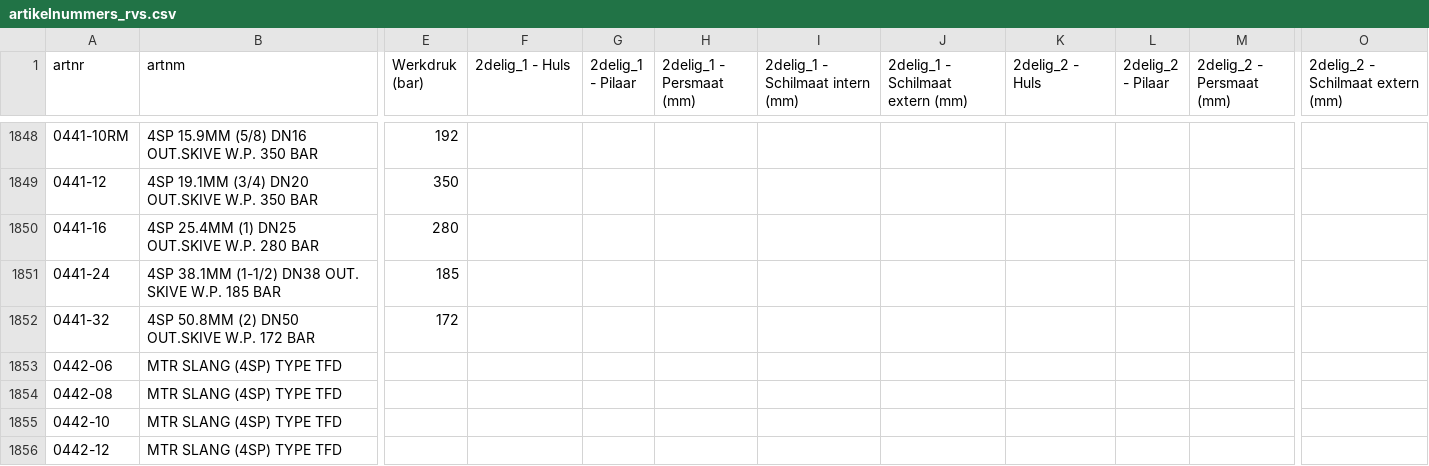
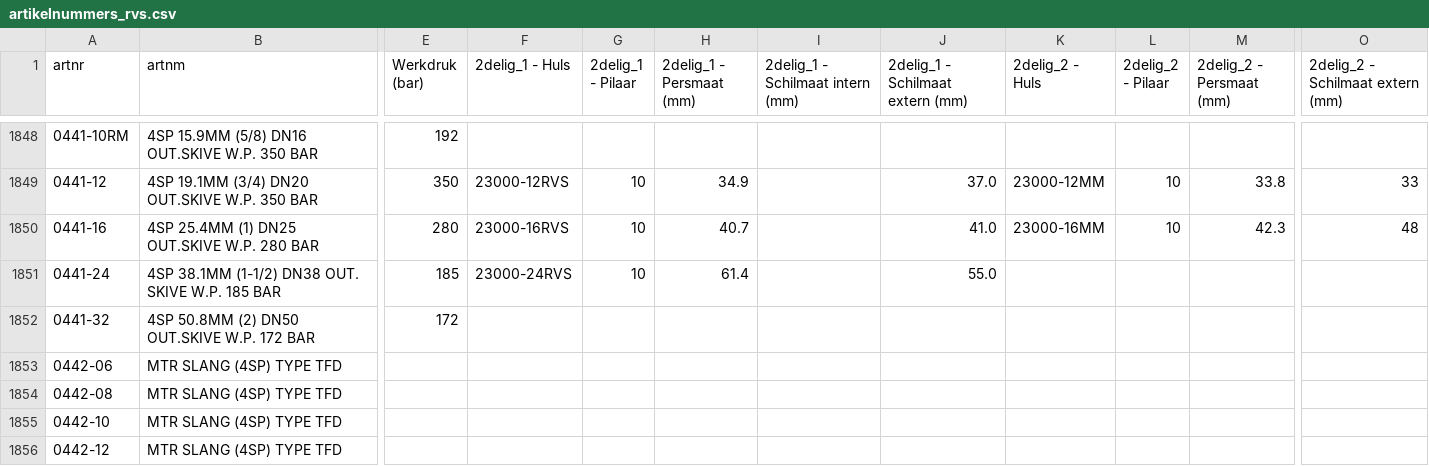
Before and after one commit to MadPatrick/Geeve_selectors, a CSV file: hoses/data/artikelnummers_rvs.csv, drawn as a sheet; only a part is shown, gaps mark what is left out; the diff covers the shown part only; the diff names each change by its address in the sheet, - before the commit and + after, or states it on an @@ line.

```diff
--- a/hoses/data/artikelnummers_rvs.csv
+++ b/hoses/data/artikelnummers_rvs.csv
-F1849 (2delig_1 - Huls): (empty)
+F1849 (2delig_1 - Huls): 23000-12RVS
-G1849:G1851 (2delig_1 - Pilaar): (empty)
+G1849:G1851 (2delig_1 - Pilaar): 10
-H1849 (2delig_1 - Persmaat (mm)): (empty)
+H1849 (2delig_1 - Persmaat (mm)): 34.9
-J1849 (2delig_1 - Schilmaat extern (mm)): (empty)
+J1849 (2delig_1 - Schilmaat extern (mm)): 37.0
-K1849 (2delig_2 - Huls): (empty)
+K1849 (2delig_2 - Huls): 23000-12MM
-L1849:L1850 (2delig_2 - Pilaar): (empty)
+L1849:L1850 (2delig_2 - Pilaar): 10
-M1849 (2delig_2 - Persmaat (mm)): (empty)
+M1849 (2delig_2 - Persmaat (mm)): 33.8
-O1849 (2delig_2 - Schilmaat extern (mm)): (empty)
+O1849 (2delig_2 - Schilmaat extern (mm)): 33
-F1850 (2delig_1 - Huls): (empty)
+F1850 (2delig_1 - Huls): 23000-16RVS
-H1850 (2delig_1 - Persmaat (mm)): (empty)
+H1850 (2delig_1 - Persmaat (mm)): 40.7
-J1850 (2delig_1 - Schilmaat extern (mm)): (empty)
+J1850 (2delig_1 - Schilmaat extern (mm)): 41.0
-K1850 (2delig_2 - Huls): (empty)
+K1850 (2delig_2 - Huls): 23000-16MM
-M1850 (2delig_2 - Persmaat (mm)): (empty)
+M1850 (2delig_2 - Persmaat (mm)): 42.3
-O1850 (2delig_2 - Schilmaat extern (mm)): (empty)
+O1850 (2delig_2 - Schilmaat extern (mm)): 48
-F1851 (2delig_1 - Huls): (empty)
+F1851 (2delig_1 - Huls): 23000-24RVS
-H1851 (2delig_1 - Persmaat (mm)): (empty)
+H1851 (2delig_1 - Persmaat (mm)): 61.4
-J1851 (2delig_1 - Schilmaat extern (mm)): (empty)
+J1851 (2delig_1 - Schilmaat extern (mm)): 55.0
```
Also changed, not shown: 32 edited cells elsewhere in this file, hoses/data/artikelnummers_staal.csv.
